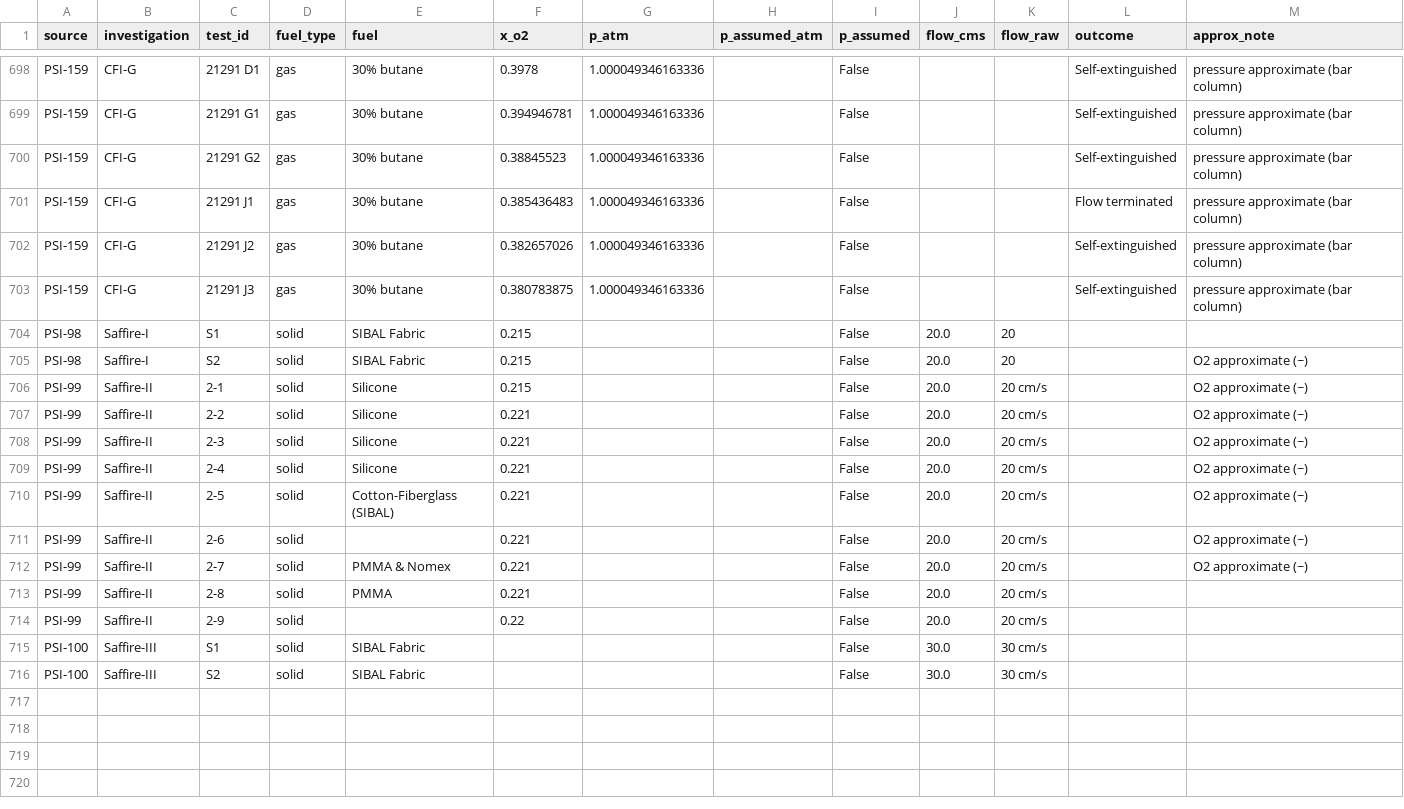
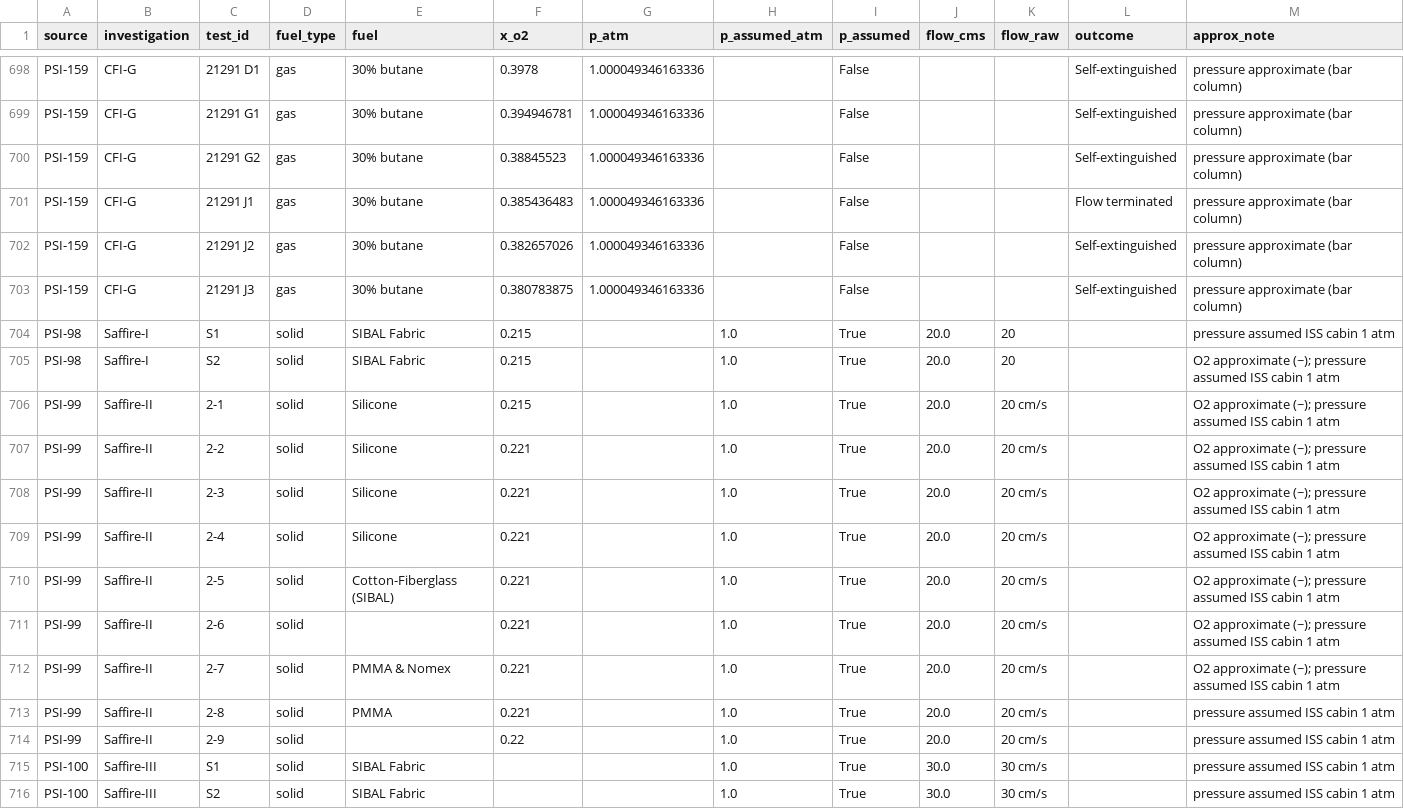
Before and after one commit to antonyjasfer/NASA-SPACE-APP-CHALLENGE, a CSV file: data/processed/coverage_points.csv, drawn as a sheet; only a part is shown, gaps mark what is left out.

```diff
--- a/data/processed/coverage_points.csv
+++ b/data/processed/coverage_points.csv
@@ -703,14 +703,14 @@ PSI-159,CFI-G,21291 J2,gas,30% butane,0.382657026,1.000049346163336,,False,,,Sel
 PSI-159,CFI-G,21291 J3,gas,30% butane,0.380783875,1.000049346163336,,False,,,Self-extinguished,pressure approximate (bar column)
-PSI-98,Saffire-I,S1,solid,SIBAL Fabric,0.215,,,False,20.0,20,,
-PSI-98,Saffire-I,S2,solid,SIBAL Fabric,0.215,,,False,20.0,20,,O2 approximate (~)
-PSI-99,Saffire-II,2-1,solid,Silicone,0.215,,,False,20.0,20 cm/s,,O2 approximate (~)
-PSI-99,Saffire-II,2-2,solid,Silicone,0.221,,,False,20.0,20 cm/s,,O2 approximate (~)
-PSI-99,Saffire-II,2-3,solid,Silicone,0.221,,,False,20.0,20 cm/s,,O2 approximate (~)
-PSI-99,Saffire-II,2-4,solid,Silicone,0.221,,,False,20.0,20 cm/s,,O2 approximate (~)
-PSI-99,Saffire-II,2-5,solid,Cotton-Fiberglass (SIBAL),0.221,,,False,20.0,20 cm/s,,O2 approximate (~)
-PSI-99,Saffire-II,2-6,solid,,0.221,,,False,20.0,20 cm/s,,O2 approximate (~)
-PSI-99,Saffire-II,2-7,solid,PMMA & Nomex,0.221,,,False,20.0,20 cm/s,,O2 approximate (~)
-PSI-99,Saffire-II,2-8,solid,PMMA,0.221,,,False,20.0,20 cm/s,,
-PSI-99,Saffire-II,2-9,solid,,0.22,,,False,20.0,20 cm/s,,
-PSI-100,Saffire-III,S1,solid,SIBAL Fabric,,,,False,30.0,30 cm/s,,
-PSI-100,Saffire-III,S2,solid,SIBAL Fabric,,,,False,30.0,30 cm/s,,
+PSI-98,Saffire-I,S1,solid,SIBAL Fabric,0.215,,1.0,True,20.0,20,,pressure assumed ISS cabin 1 atm
+PSI-98,Saffire-I,S2,solid,SIBAL Fabric,0.215,,1.0,True,20.0,20,,O2 approximate (~); pressure assumed ISS cabin 1 atm
+PSI-99,Saffire-II,2-1,solid,Silicone,0.215,,1.0,True,20.0,20 cm/s,,O2 approximate (~); pressure assumed ISS cabin 1 atm
+PSI-99,Saffire-II,2-2,solid,Silicone,0.221,,1.0,True,20.0,20 cm/s,,O2 approximate (~); pressure assumed ISS cabin 1 atm
+PSI-99,Saffire-II,2-3,solid,Silicone,0.221,,1.0,True,20.0,20 cm/s,,O2 approximate (~); pressure assumed ISS cabin 1 atm
+PSI-99,Saffire-II,2-4,solid,Silicone,0.221,,1.0,True,20.0,20 cm/s,,O2 approximate (~); pressure assumed ISS cabin 1 atm
+PSI-99,Saffire-II,2-5,solid,Cotton-Fiberglass (SIBAL),0.221,,1.0,True,20.0,20 cm/s,,O2 approximate (~); pressure assumed ISS cabin 1 atm
+PSI-99,Saffire-II,2-6,solid,,0.221,,1.0,True,20.0,20 cm/s,,O2 approximate (~); pressure assumed ISS cabin 1 atm
+PSI-99,Saffire-II,2-7,solid,PMMA & Nomex,0.221,,1.0,True,20.0,20 cm/s,,O2 approximate (~); pressure assumed ISS cabin 1 atm
+PSI-99,Saffire-II,2-8,solid,PMMA,0.221,,1.0,True,20.0,20 cm/s,,pressure assumed ISS cabin 1 atm
+PSI-99,Saffire-II,2-9,solid,,0.22,,1.0,True,20.0,20 cm/s,,pressure assumed ISS cabin 1 atm
+PSI-100,Saffire-III,S1,solid,SIBAL Fabric,,,1.0,True,30.0,30 cm/s,,pressure assumed ISS cabin 1 atm
+PSI-100,Saffire-III,S2,solid,SIBAL Fabric,,,1.0,True,30.0,30 cm/s,,pressure assumed ISS cabin 1 atm
```
Also changed, not shown: data/processed/literature_points.csv, data/processed/next_experiments.csv, 7 other files.
